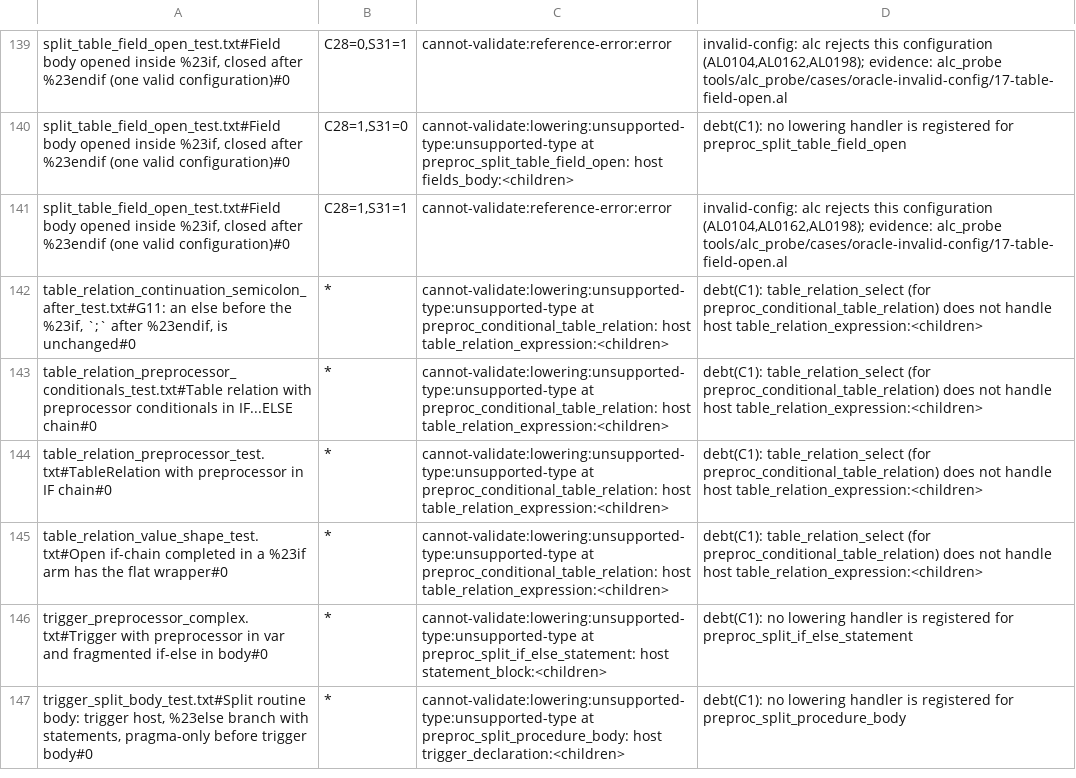
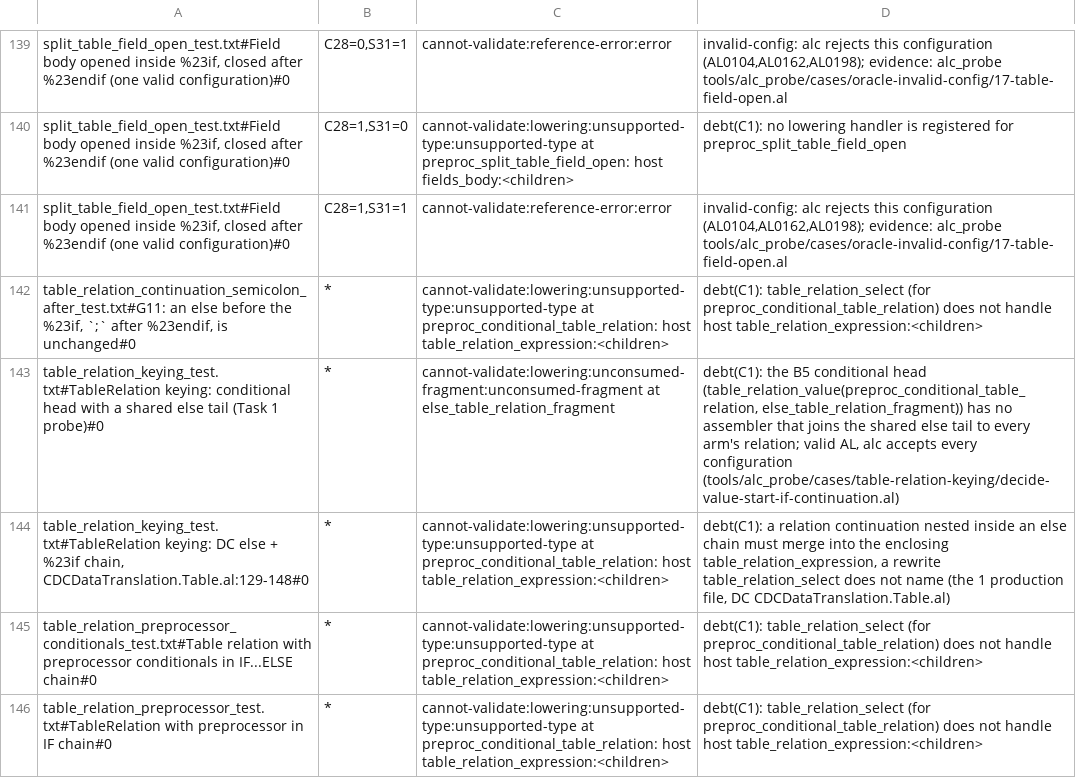
Before and after one commit to SShadowS/tree-sitter-al, a TSV file: tools/config_oracle/fixture-classes.tsv, drawn as a sheet; only a part is shown, gaps mark what is left out; the shorter side is filled out with more unchanged rows.

Commit message:
fix(grammar): key TableRelation by name, one qualified_name target (B5, G10)
The scanner emits _table_relation_property_name [17] for `TableRelation`
followed by =, and only that keyed arm reaches the relation grammar: every
TableRelation value is a table_relation_value (bare names included), every
target is one `target: (qualified_name ...)`, and a dotted value of any
other property is a property_expression. `if`/`else`/`where` are reserved in
a target segment (alc rejects them; spec rev 4 item 5). A value-start #if
followed by a shared `else` tail is the relation's conditional head (alc
accepts it; rev 4 item 3), two declared conflicts. No keyed arm at the
AL0124 hosts of _property_whole_value_in_if (rev 4 item 6).

G10 (Task 2): property value: property_expression(member_expression
object: identifier member: identifier, preproc_conditional_expression_tail(
preproc_if, operand: identifier, preproc_endif)), pinned in
table_relation_keying_test.txt. Conflicts removed:
[_property_value, option_member, _namespaced_ref_table],
[_namespaced_ref_table, _literal_value],
[_property_value, option_member, _plain_name], and
preproc_conditional_table_relation from six generic entries.
Oracle: else_table_relation_fragment gains host table_relation_value:<children>
(unsupported); two debt(C1) fixture classifications.

[BC.History: 0 errors, 100% success]

```diff
--- a/tools/config_oracle/fixture-classes.tsv
+++ b/tools/config_oracle/fixture-classes.tsv
@@ -142,2 +142,4 @@ split_table_field_open_test.txt#Field body opened inside %23if, closed after %23
 table_relation_continuation_semicolon_after_test.txt#G11: an else before the %23if, `;` after %23endif, is unchanged#0	*	cannot-validate:lowering:unsupported-type:unsupported-type at preproc_conditional_table_relation: host table_relation_expression:<children>	debt(C1): table_relation_select (for preproc_conditional_table_relation) does not handle host table_relation_expression:<children>
+table_relation_keying_test.txt#TableRelation keying: conditional head with a shared else tail (Task 1 probe)#0	*	cannot-validate:lowering:unconsumed-fragment:unconsumed-fragment at else_table_relation_fragment	debt(C1): the B5 conditional head (table_relation_value(preproc_conditional_table_relation, else_table_relation_fragment)) has no assembler that joins the shared else tail to every arm's relation; valid AL, alc accepts every configuration (tools/alc_probe/cases/table-relation-keying/decide-value-start-if-continuation.al)
+table_relation_keying_test.txt#TableRelation keying: DC else + %23if chain, CDCDataTranslation.Table.al:129-148#0	*	cannot-validate:lowering:unsupported-type:unsupported-type at preproc_conditional_table_relation: host table_relation_expression:<children>	debt(C1): a relation continuation nested inside an else chain must merge into the enclosing table_relation_expression, a rewrite table_relation_select does not name (the 1 production file, DC CDCDataTranslation.Table.al)
 table_relation_preprocessor_conditionals_test.txt#Table relation with preprocessor conditionals in IF...ELSE chain#0	*	cannot-validate:lowering:unsupported-type:unsupported-type at preproc_conditional_table_relation: host table_relation_expression:<children>	debt(C1): table_relation_select (for preproc_conditional_table_relation) does not handle host table_relation_expression:<children>
```
Also changed, not shown: 34 other files.
